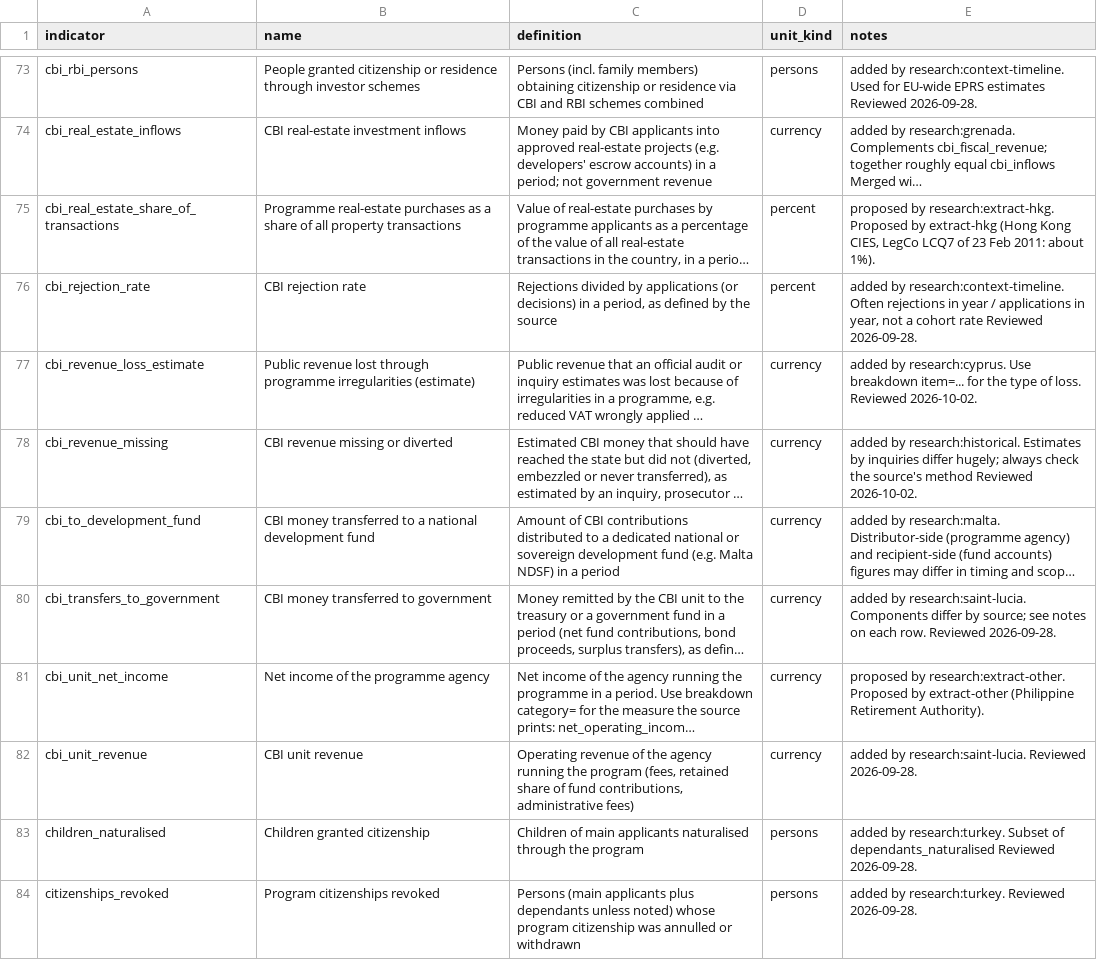
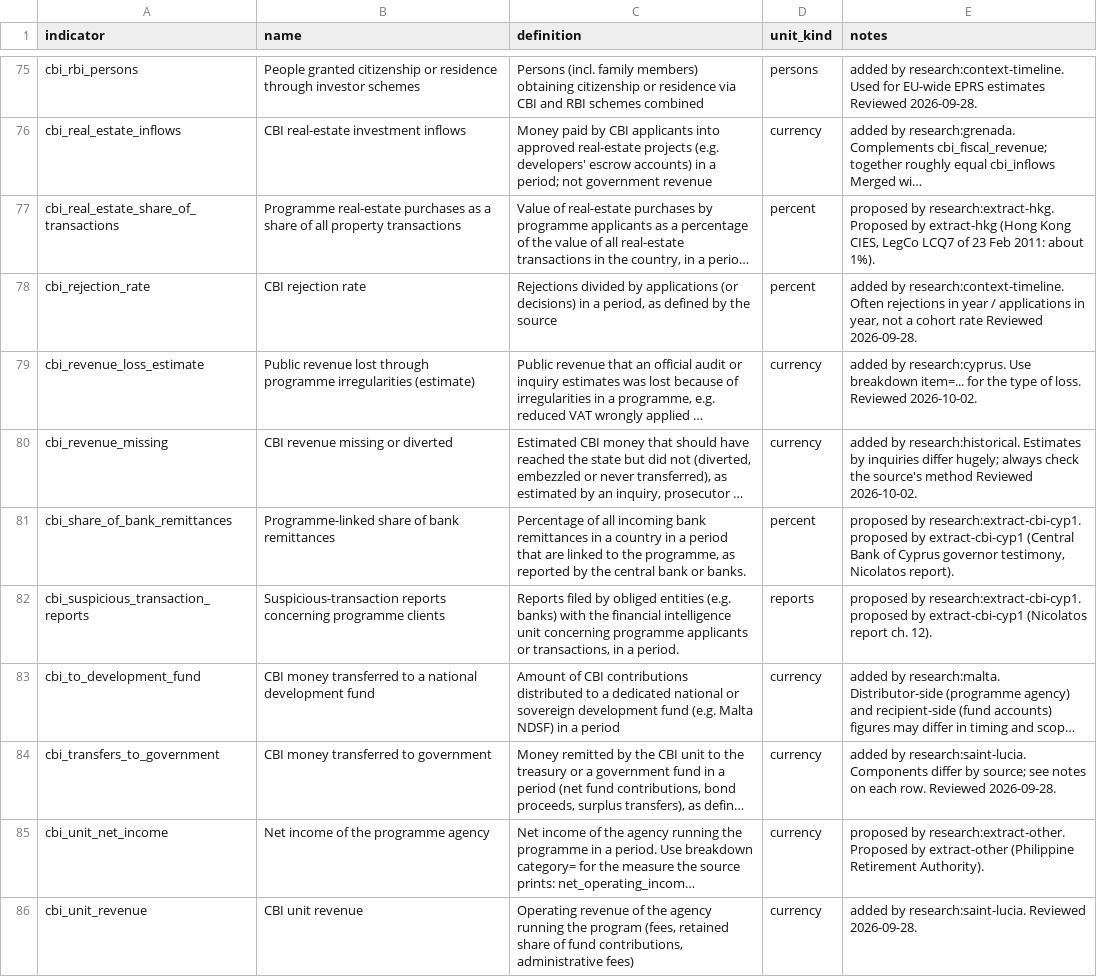
Before and after one commit to oscarleoo/data, a CSV file: topics/cbi/data/indicators.csv, drawn as a sheet; only a part is shown, gaps mark what is left out; the shorter side is filled out with more unchanged rows; long unchanged cells end in …; the diff covers the shown part only; the diff names each change by its address in the sheet, - before the commit and + after, or states it on an @@ line.

```diff
--- a/topics/cbi/data/indicators.csv
+++ b/topics/cbi/data/indicators.csv
+row 81: cbi_share_of_bank_remittances | Programme-linked share of bank remittances | Percentage of all incoming bank remittances in a country in a period that are linked to the programme, as reported by the central bank or banks. | percent | proposed by research:extract-cbi-cyp1. proposed by extract-cbi-cyp1 (Central Bank of Cyprus governor testimony, Nicolatos report).
+row 82: cbi_suspicious_transaction_reports | Suspicious-transaction reports concerning programme clients | Reports filed by obliged entities (e.g. banks) with the financial intelligence unit concerning programme applicants or transactions, in a period. | reports | proposed by research:extract-cbi-cyp1. proposed by extract-cbi-cyp1 (Nicolatos report ch. 12).
```
Also changed, not shown: 7 added rows elsewhere in this file, 4 other files.
